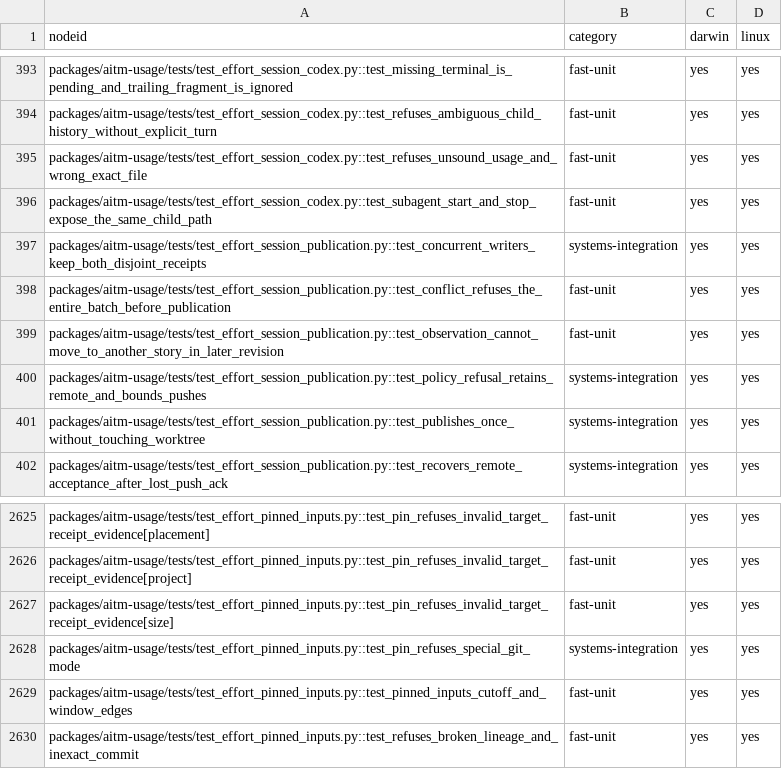
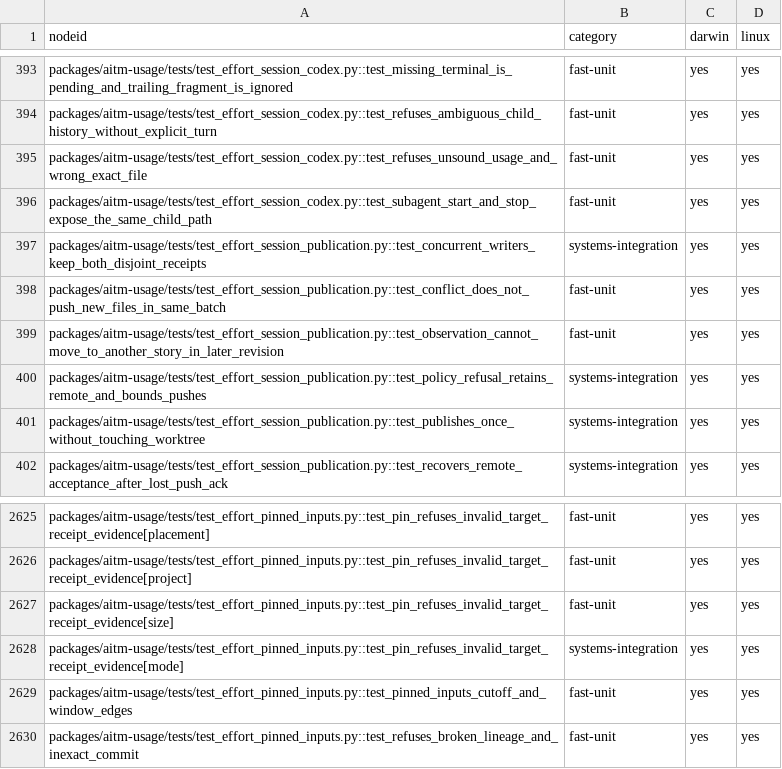
Before and after one commit to kburson/aitm, a TSV file: tools/ci/category_sweep_catalog.tsv, drawn as a sheet; only a part is shown, gaps mark what is left out.

```diff
--- a/tools/ci/category_sweep_catalog.tsv
+++ b/tools/ci/category_sweep_catalog.tsv
@@ -397,3 +397,3 @@ packages/aitm-usage/tests/test_effort_session_codex.py::test_subagent_start_and_
 packages/aitm-usage/tests/test_effort_session_publication.py::test_concurrent_writers_keep_both_disjoint_receipts	systems-integration	yes	yes
-packages/aitm-usage/tests/test_effort_session_publication.py::test_conflict_refuses_the_entire_batch_before_publication	fast-unit	yes	yes
+packages/aitm-usage/tests/test_effort_session_publication.py::test_conflict_does_not_push_new_files_in_same_batch	fast-unit	yes	yes
 packages/aitm-usage/tests/test_effort_session_publication.py::test_observation_cannot_move_to_another_story_in_later_revision	fast-unit	yes	yes
@@ -2627,3 +2627,3 @@ packages/aitm-usage/tests/test_effort_pinned_inputs.py::test_pin_refuses_invalid
 packages/aitm-usage/tests/test_effort_pinned_inputs.py::test_pin_refuses_invalid_target_receipt_evidence[size]	fast-unit	yes	yes
-packages/aitm-usage/tests/test_effort_pinned_inputs.py::test_pin_refuses_special_git_mode	systems-integration	yes	yes
+packages/aitm-usage/tests/test_effort_pinned_inputs.py::test_pin_refuses_invalid_target_receipt_evidence[mode]	systems-integration	yes	yes
 packages/aitm-usage/tests/test_effort_pinned_inputs.py::test_pinned_inputs_cutoff_and_window_edges	fast-unit	yes	yes
```
Also changed, not shown: 2 other files.
